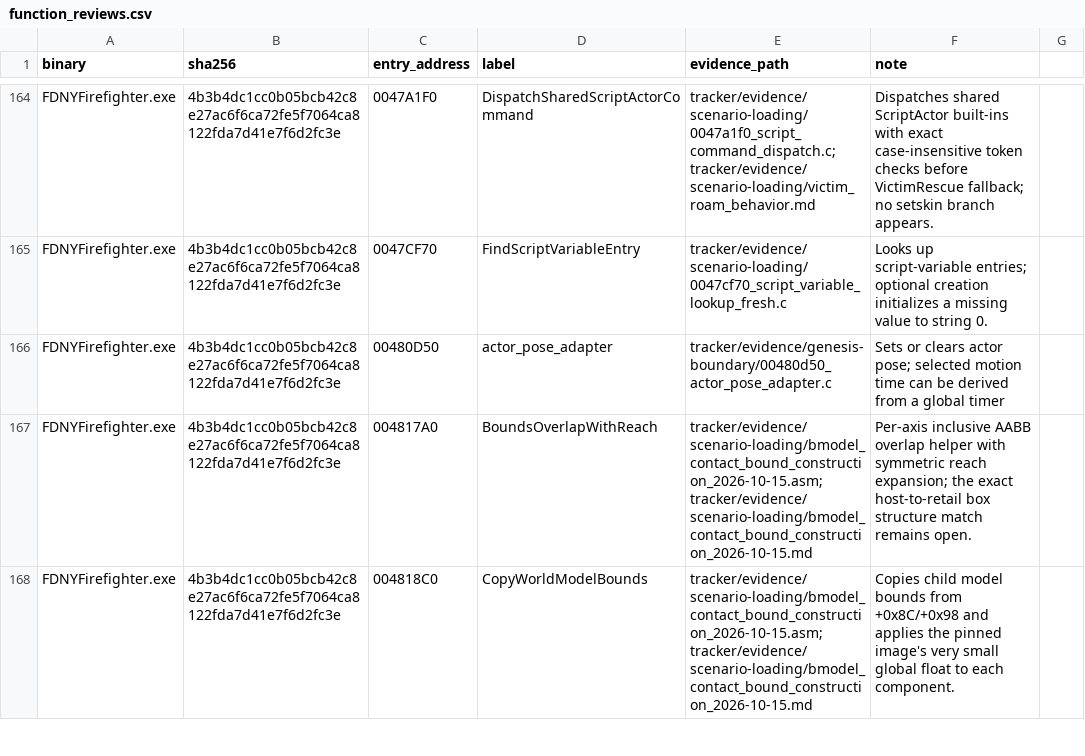
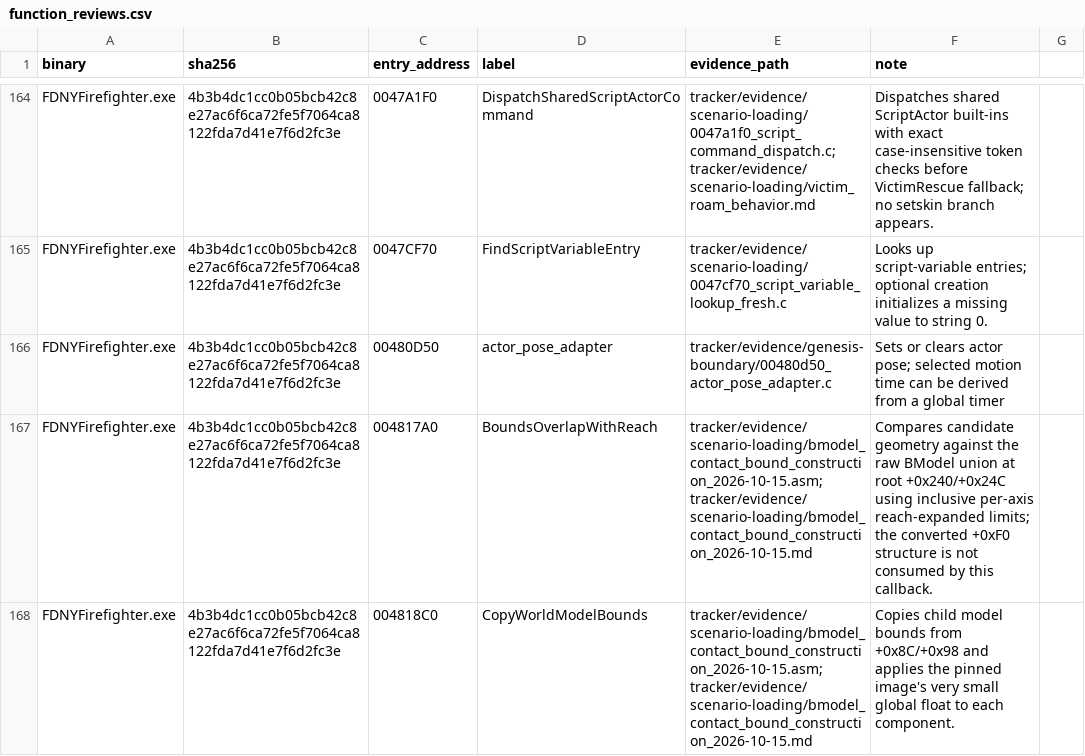
Before and after one commit to JacobPilawa/fdny-maps, a CSV file: decomp_revised/tracker/function_reviews.csv, drawn as a sheet; only a part is shown, gaps mark what is left out; the diff covers the shown part only.

```diff
--- a/decomp_revised/tracker/function_reviews.csv
+++ b/decomp_revised/tracker/function_reviews.csv
@@ -166,3 +166,3 @@ FDNYFirefighter.exe,4b3b4dc1cc0b05bcb42c8e27ac6f6ca72fe5f7064ca8122fda7d41e7f6d2
 FDNYFirefighter.exe,4b3b4dc1cc0b05bcb42c8e27ac6f6ca72fe5f7064ca8122fda7d41e7f6d2fc3e,00480D50,actor_pose_adapter,tracker/evidence/genesis-boundary/00480d50_actor_pose_adapter.c,Sets or clears actor pose; selected motion time can be derived from a global timer
-FDNYFirefighter.exe,4b3b4dc1cc0b05bcb42c8e27ac6f6ca72fe5f7064ca8122fda7d41e7f6d2fc3e,004817A0,BoundsOverlapWithReach,tracker/evidence/scenario-loading/bmodel_contact_bound_construction_2026-10-15.asm;tracker/evidence/scenario-loading/bmodel_contact_bound_construction_2026-10-15.md,Per-axis inclusive AABB overlap helper with symmetric reach expansion; the exact host-to-retail box structure match remains open.
+FDNYFirefighter.exe,4b3b4dc1cc0b05bcb42c8e27ac6f6ca72fe5f7064ca8122fda7d41e7f6d2fc3e,004817A0,BoundsOverlapWithReach,tracker/evidence/scenario-loading/bmodel_contact_bound_construction_2026-10-15.asm;tracker/evidence/scenario-loading/bmodel_contact_bound_construction_2026-10-15.md,Compares candidate geometry against the raw BModel union at root +0x240/+0x24C using inclusive per-axis reach-expanded limits; the converted +0xF0 structure is not consumed by this callback.
 FDNYFirefighter.exe,4b3b4dc1cc0b05bcb42c8e27ac6f6ca72fe5f7064ca8122fda7d41e7f6d2fc3e,004818C0,CopyWorldModelBounds,tracker/evidence/scenario-loading/bmodel_contact_bound_construction_2026-10-15.asm;tracker/evidence/scenario-loading/bmodel_contact_bound_construction_2026-10-15.md,Copies child model bounds from +0x8C/+0x98 and applies the pinned image's very small global float to each component.
```
Also changed, not shown: 3 edited cells elsewhere in this file, decomp_revised/tracker/progress_history.csv, 3 other files.
